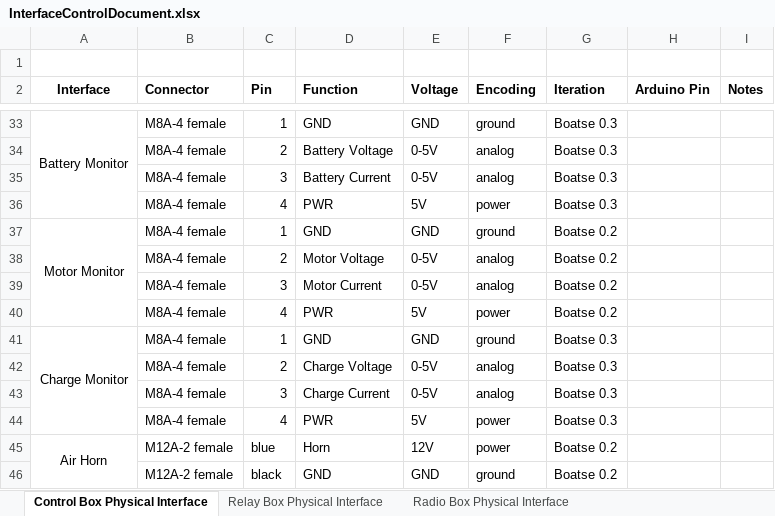
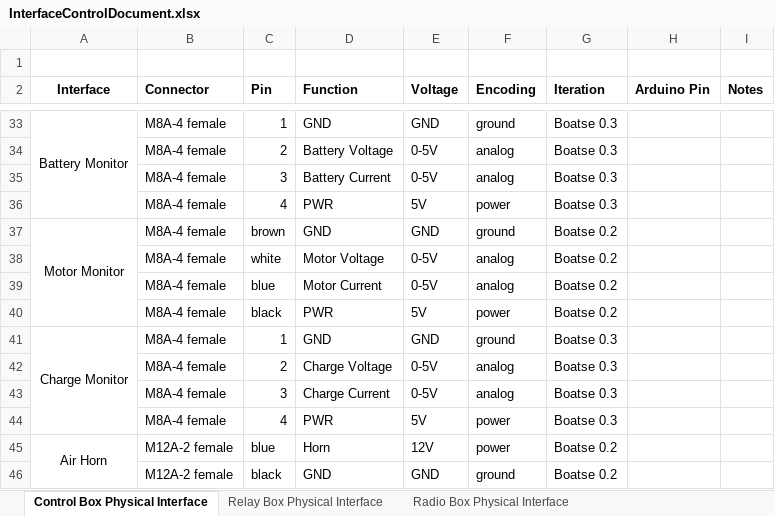
Before and after one commit to goopypanther/hackerboat, an Excel workbook: doc/systems/InterfaceControlDocument.xlsx, sheet Control Box Physical Interface, drawn as a sheet; only a part is shown, gaps mark what is left out; values as stored, in another font and other column widths than the file's, no borders; the diff names each change by its address in the sheet, - before the commit and + after, or states it on an @@ line.

Commit message:
some updates to the ICD

```diff
--- a/doc/systems/InterfaceControlDocument.xlsx (sheet Control Box Physical Interface)
+++ b/doc/systems/InterfaceControlDocument.xlsx (sheet Control Box Physical Interface)
-C37 (Pin): 1
+C37 (Pin): brown
-C38 (Pin): 2
+C38 (Pin): white
-C39 (Pin): 3
+C39 (Pin): blue
-C40 (Pin): 4
+C40 (Pin): black
```
